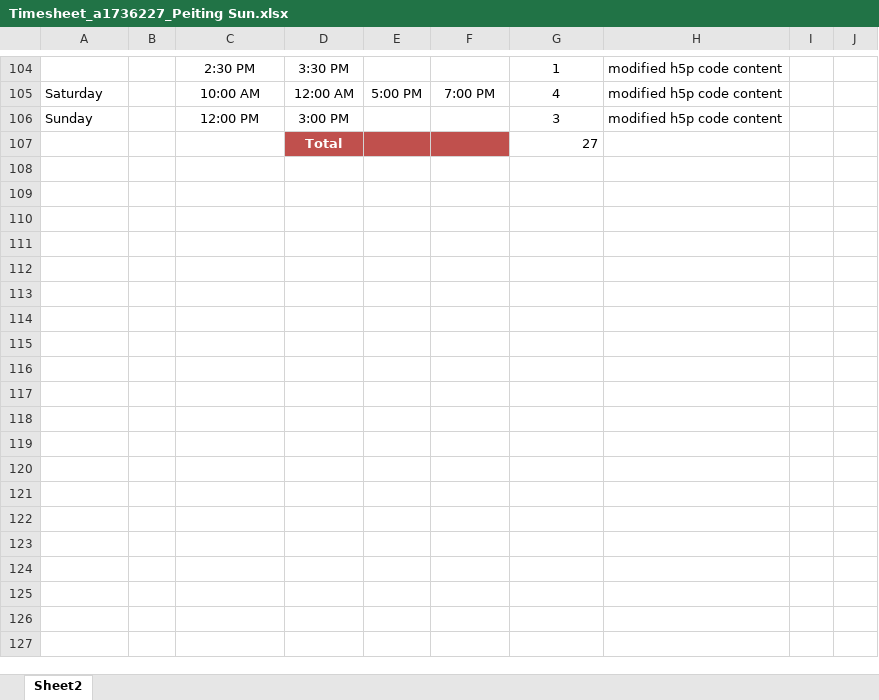
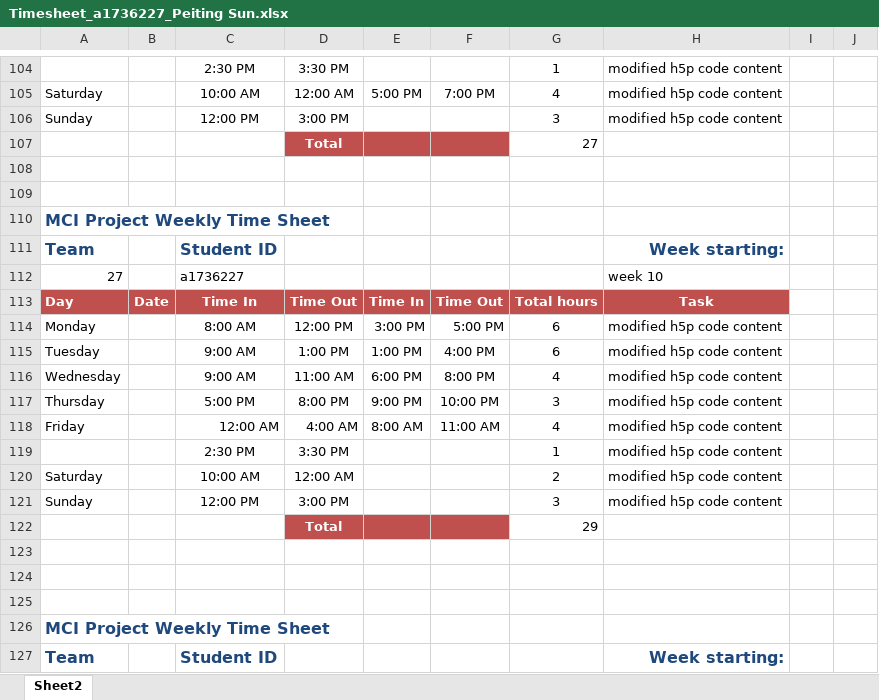
Before and after one commit to cheryl-pope/parsons-h5p, an Excel workbook: Timesheet_a1736227_Peiting Sun.xlsx, sheet Sheet2, drawn as a sheet; only a part is shown, gaps mark what is left out; values as stored, in another font and other column widths than the file's, no borders; the diff covers the shown part only; the diff names each change by its address in the sheet, - before the commit and + after, or states it on an @@ line.

Commit message:
Update Timesheet_a1736227_Peiting Sun.xlsx

```diff
--- a/Timesheet_a1736227_Peiting Sun.xlsx (sheet Sheet2)
+++ b/Timesheet_a1736227_Peiting Sun.xlsx (sheet Sheet2)
+row 108: (empty)
+row 109: (empty)
+row 110: MCI Project Weekly Time Sheet
+row 111: Team |  | Student ID |  |  |  |  | Week starting:
+row 112: 27 |  | a1736227 |  |  |  |  | week 10
+row 113: Day | Date | Time In | Time Out | Time In | Time Out | Total hours | Task
+row 114: Monday |  | 8:00 AM | 12:00 PM | 3:00 PM | 5:00 PM | 6 | modified h5p code content
+row 115: Tuesday |  | 9:00 AM | 1:00 PM | 1:00 PM | 4:00 PM | 6 | modified h5p code content
+row 116: Wednesday |  | 9:00 AM | 11:00 AM | 6:00 PM | 8:00 PM | 4 | modified h5p code content
+row 117: Thursday |  | 5:00 PM | 8:00 PM | 9:00 PM | 10:00 PM | 3 | modified h5p code content
+row 118: Friday |  | 12:00 AM | 4:00 AM | 8:00 AM | 11:00 AM | 4 | modified h5p code content
+row 119:  |  | 2:30 PM | 3:30 PM |  |  | 1 | modified h5p code content
+row 120: Saturday |  | 10:00 AM | 12:00 AM |  |  | 2 | modified h5p code content
+row 121: Sunday |  | 12:00 PM | 3:00 PM |  |  | 3 | modified h5p code content
+row 122:  |  |  | Total |  |  | 29
+row 123: (empty)
+row 124: (empty)
+row 125: (empty)
+row 126: MCI Project Weekly Time Sheet
+row 127: Team |  | Student ID |  |  |  |  | Week starting:
```
Also changed, not shown: 27 added rows elsewhere in this sheet.
